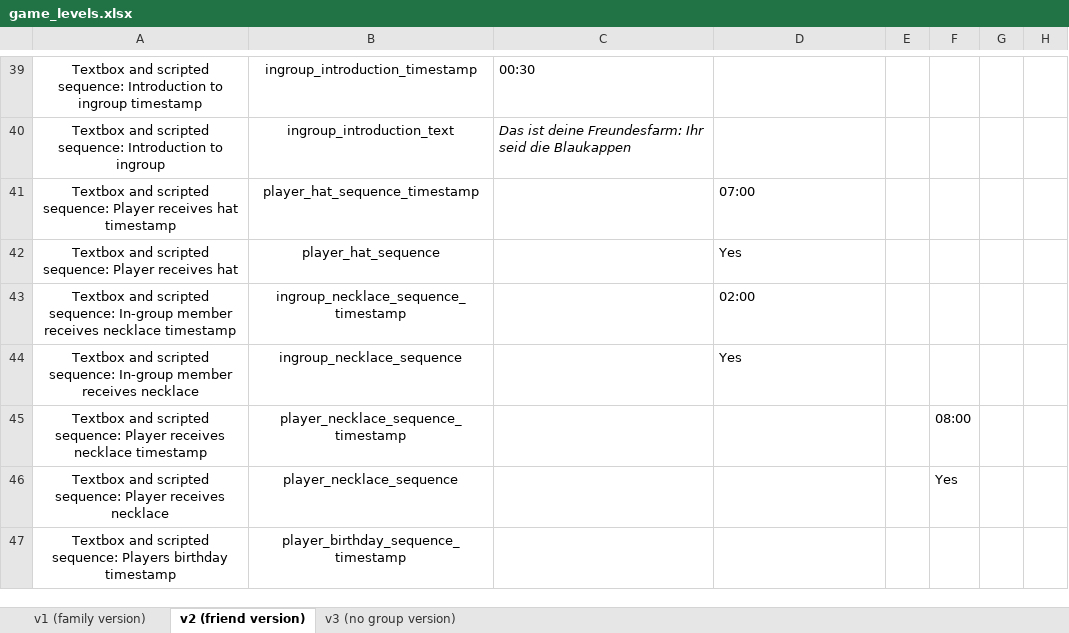
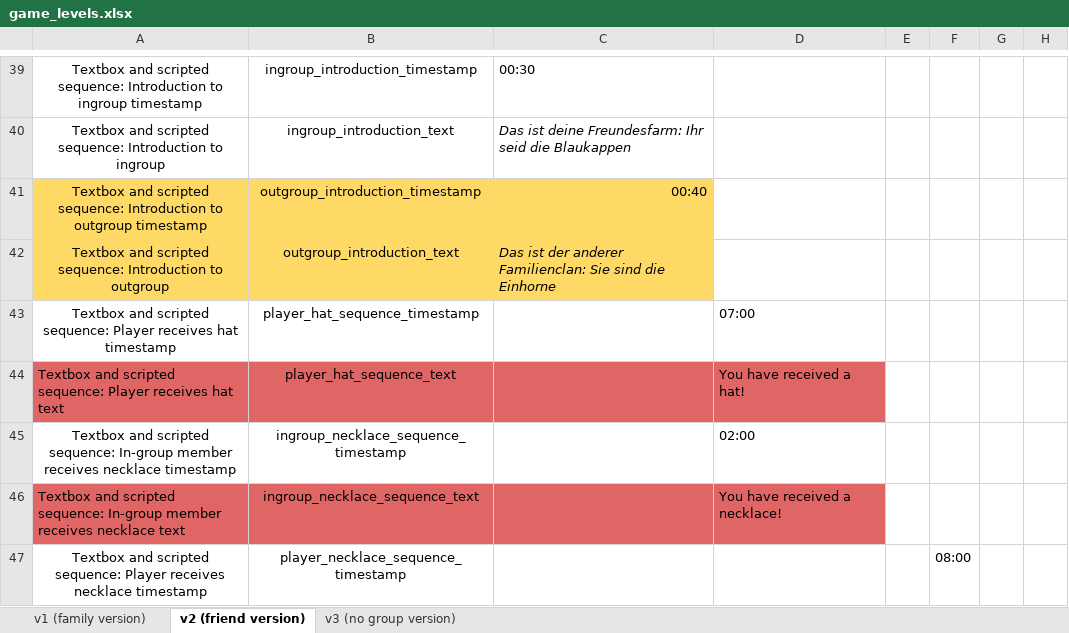
Before and after one commit to sloukit/pydew-valley-uzh, an Excel workbook: tools/game_levels.xlsx, sheet v2 (friend version), drawn as a sheet; only a part is shown, gaps mark what is left out; the shorter side is filled out with more unchanged rows; values as stored, in another font and other column widths than the file's, no borders; charts and pictures not drawn; removed rows and columns are numbered as before the commit, all else as after; the diff covers the shown part only; the diff names each change by its address in the sheet, - before the commit and + after, or states it on an @@ line.

Commit message:
added new Excel variables, unified scripted sequence names and dialogs text from rounds_config

```diff
--- a/tools/game_levels.xlsx (sheet v2 (friend version))
+++ b/tools/game_levels.xlsx (sheet v2 (friend version))
+row 41: Textbox and scripted sequence: Introduction to outgroup timestamp | outgroup_introduction_timestamp | 00:40
+row 42: Textbox and scripted sequence: Introduction to outgroup | outgroup_introduction_text | Das ist der anderer Familienclan: Sie sind die Einhorne
-row 42: Textbox and scripted sequence: Player receives hat | player_hat_sequence |  | Yes
+row 44: Textbox and scripted sequence: Player receives hat text | player_hat_sequence_text |  | You have received a hat!
-row 44: Textbox and scripted sequence: In-group member receives necklace | ingroup_necklace_sequence |  | Yes
+row 46: Textbox and scripted sequence: In-group member receives necklace text | ingroup_necklace_sequence_text |  | You have received a necklace!
-row 46: Textbox and scripted sequence: Player receives necklace | player_necklace_sequence |  |  |  | Yes
```
Also changed, not shown: 3 added rows and 2 removed rows elsewhere in this sheet, sheet v1 (family version), sheet v3 (no group version), charts or pictures, 6 other files.
